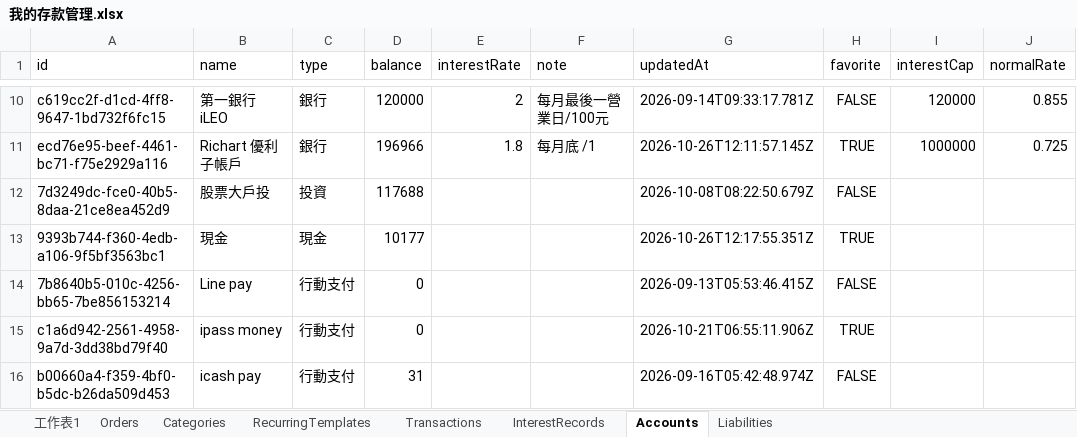
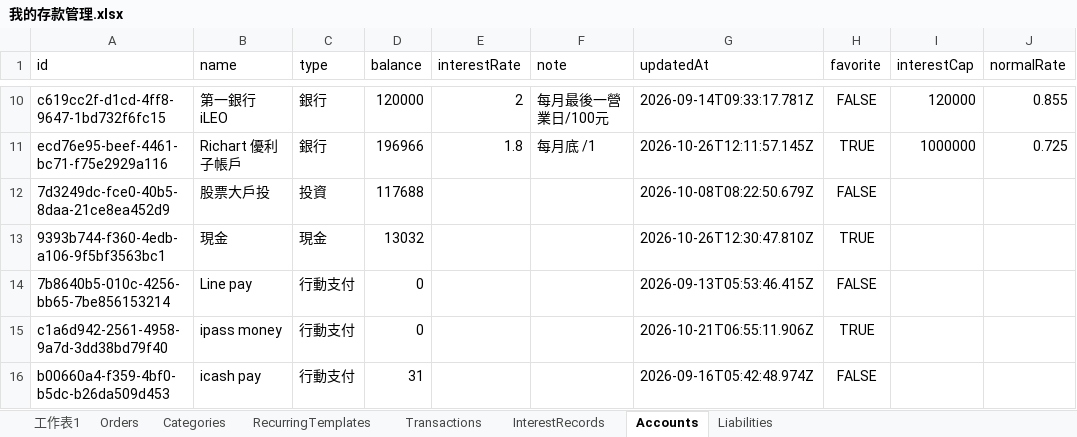
Before and after one commit to christypy/my-finance-tracker, an Excel workbook: 我的存款管理.xlsx, sheet Accounts, drawn as a sheet; only a part is shown, gaps mark what is left out; values as stored, in another font and other column widths than the file's, no borders; charts and pictures not drawn; the diff names each change by its address in the sheet, - before the commit and + after, or states it on an @@ line.

```diff
--- a/我的存款管理.xlsx (sheet Accounts)
+++ b/我的存款管理.xlsx (sheet Accounts)
-D13 (balance): 10177
+D13 (balance): 13032
-G13 (updatedAt): 2026-10-26T12:17:55.351Z
+G13 (updatedAt): 2026-10-26T12:30:47.810Z
```
Also changed, not shown: sheet Transactions, 2 other files.
